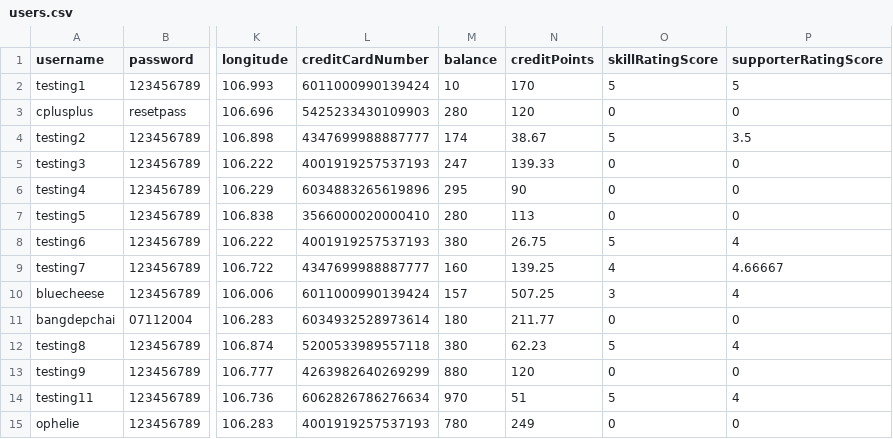
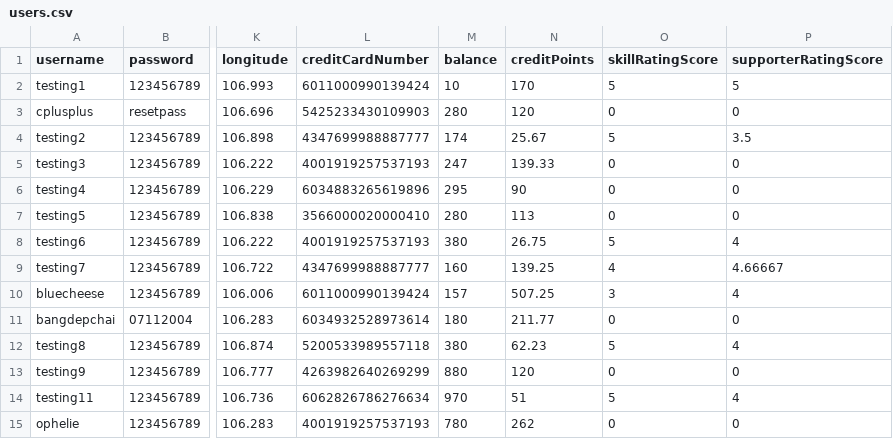
Before and after one commit to bleuucheese/EEET2482-COSC2082-2023C-GROUP14-TIMEBANKAPP, a CSV file: src/databases/users.csv, drawn as a sheet; only a part is shown, gaps mark what is left out; the diff names each change by its address in the sheet, - before the commit and + after, or states it on an @@ line.

```diff
--- a/src/databases/users.csv
+++ b/src/databases/users.csv
-N4 (creditPoints): 38.67
+N4 (creditPoints): 25.67
-N15 (creditPoints): 249
+N15 (creditPoints): 262
```
Also changed, not shown: src/databases/listings.csv, src/databases/skills.csv.
